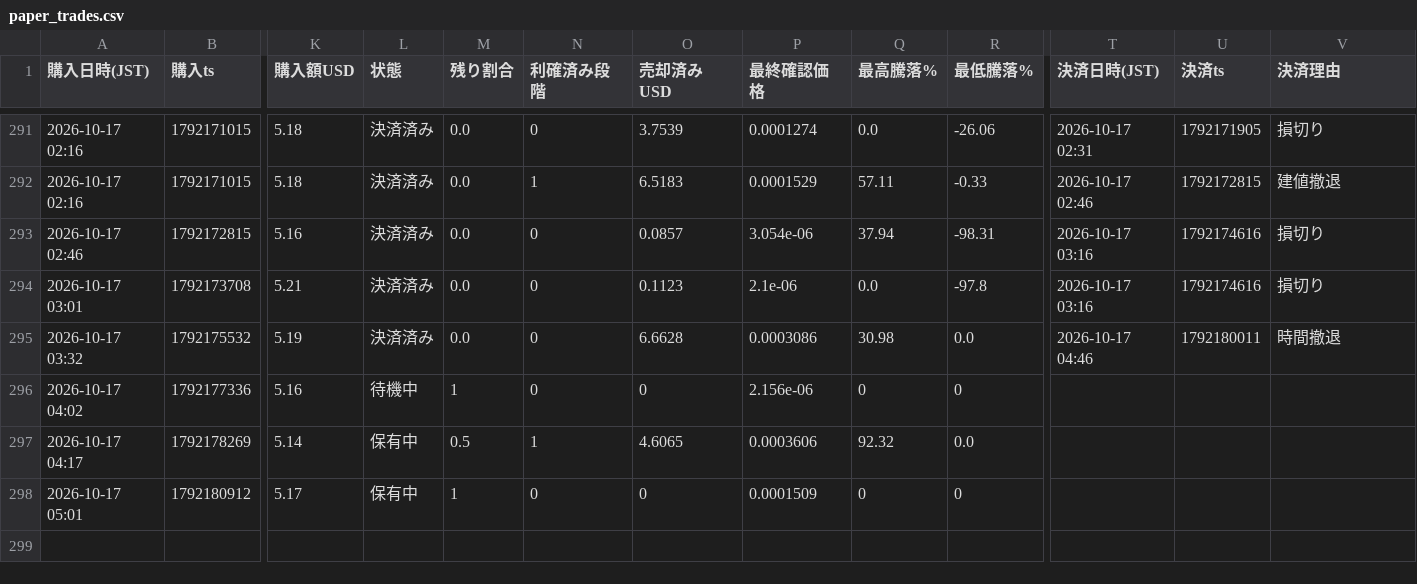
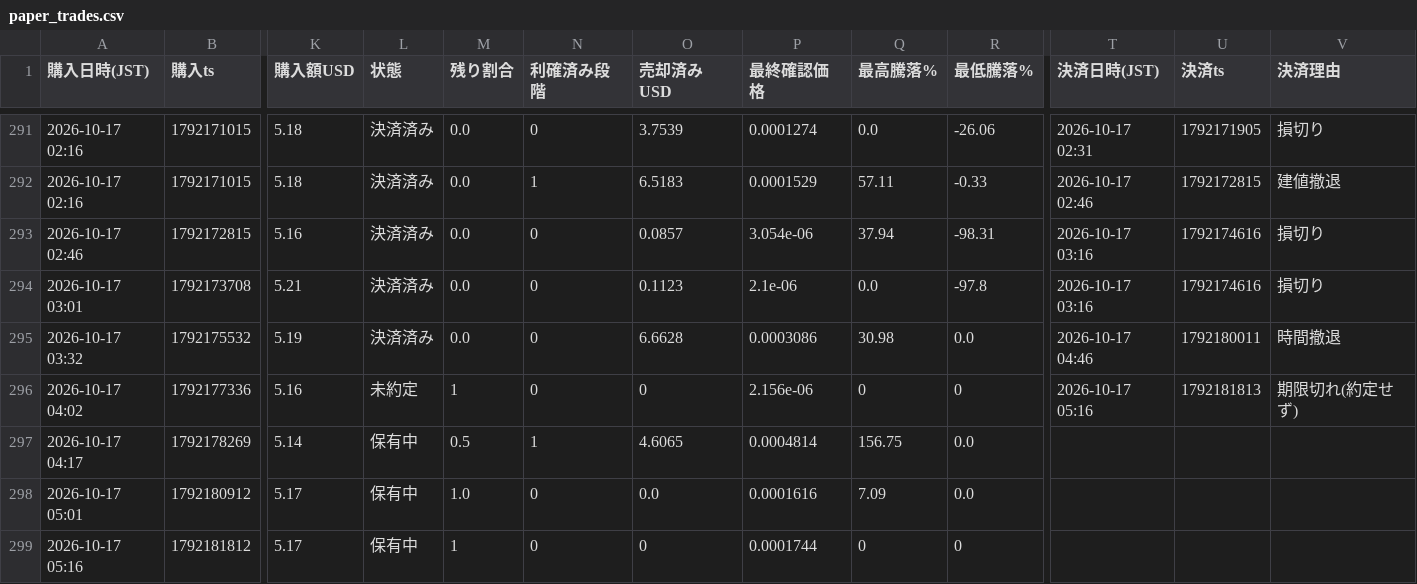
Before and after one commit to kokikkkk44/meme-scanner, a CSV file: data/paper_trades.csv, drawn as a sheet; only a part is shown, gaps mark what is left out; rows hold the shown columns only; the diff names each change by its address in the sheet, - before the commit and + after, or states it on an @@ line.

```diff
--- a/data/paper_trades.csv
+++ b/data/paper_trades.csv
-L296 (状態): 待機中
+L296 (状態): 未約定
-T296 (決済日時(JST)): (empty)
+T296 (決済日時(JST)): 2026-10-17 05:16
-U296 (決済ts): (empty)
+U296 (決済ts): 1792181813
-V296 (決済理由): (empty)
+V296 (決済理由): 期限切れ(約定せず)
-P297 (最終確認価格): 0.0003606
+P297 (最終確認価格): 0.0004814
-Q297 (最高騰落%): 92.32
+Q297 (最高騰落%): 156.75
-M298 (残り割合): 1
+M298 (残り割合): 1.0
-O298 (売却済みUSD): 0
+O298 (売却済みUSD): 0.0
-P298 (最終確認価格): 0.0001509
+P298 (最終確認価格): 0.0001616
-Q298 (最高騰落%): 0
+Q298 (最高騰落%): 7.09
-R298 (最低騰落%): 0
+R298 (最低騰落%): 0.0
+row 299: 2026-10-17 05:16 | 1792181812 | 5.17 | 保有中 | 1 | 0 | 0 | 0.0001744 | 0 | 0
```
Also changed, not shown: data/candidates.csv, 2 other files.
